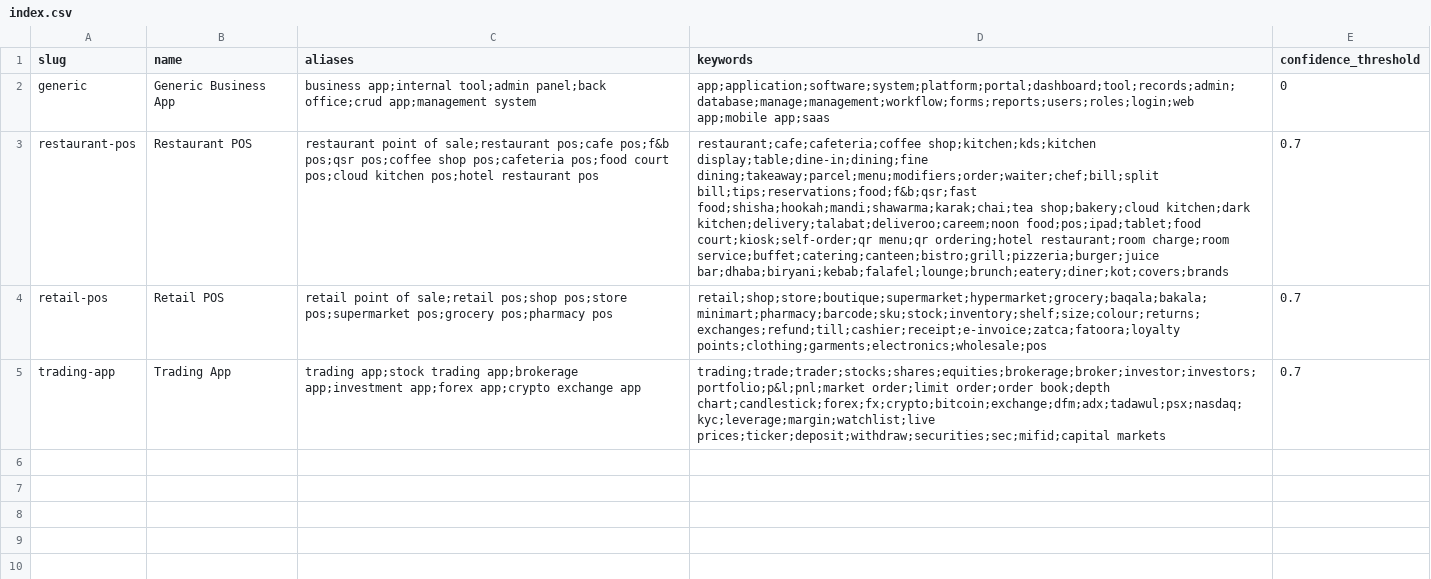
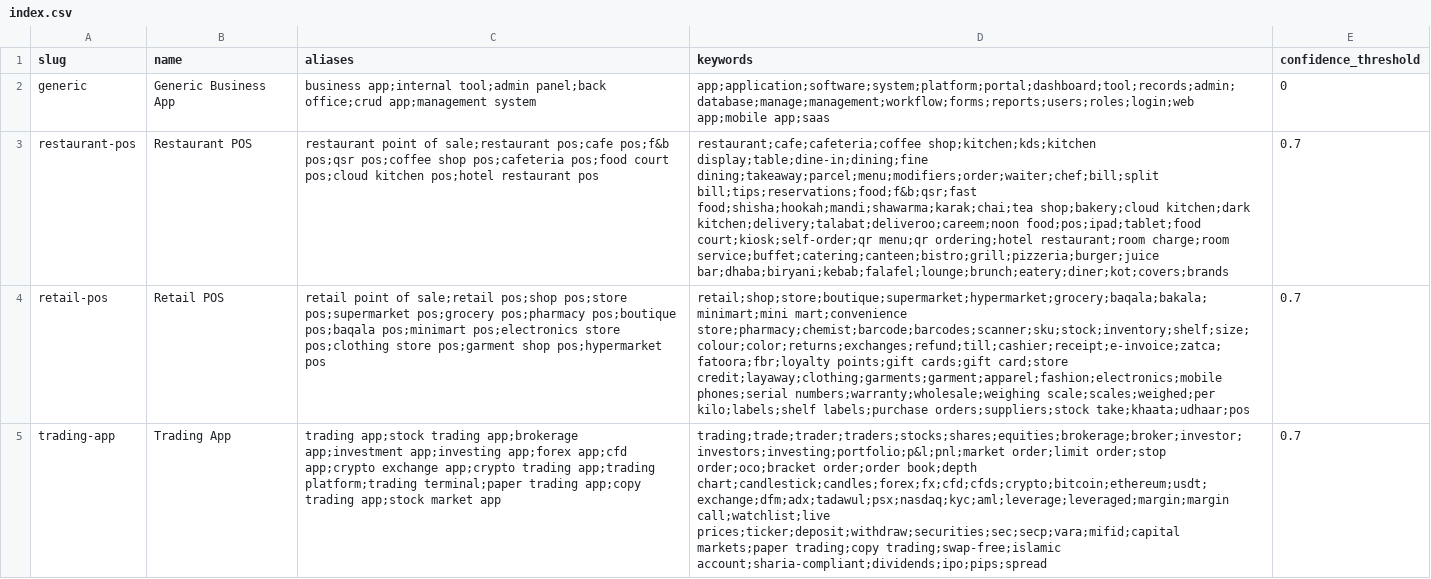
Before and after one commit to ryktara/TheAgent, a CSV file: packs/index.csv, drawn as a sheet; the diff names each change by its address in the sheet, - before the commit and + after, or states it on an @@ line.

Commit message:
P10: pack schema 1.9 (regulated flag, release confirm gate, regulator-licence wizard), ticket-builder/ticket-finisher context split, review-pack --hunks-since with 600-token header, run --tail, subscription-only evals (deterministic runner + /foundry-eval), retail-pos and trading-app packs with eval variants

```diff
--- a/packs/index.csv
+++ b/packs/index.csv
-C4 (aliases): …pos;grocery pos;pharmacy pos
+C4 (aliases): …pos;grocery pos;pharmacy pos;boutique pos;baqala pos;minimart pos;electronics store pos;clothing store pos;garment shop pos;hypermarket pos
-D4 (keywords): retail;shop;store;boutique;supermarket;hypermarket;grocery;baqala;bakala;minimart;pharmacy;barcode;sku;stock;inventory;shelf;size;colour;returns;exchanges;refund;till;cashier;receipt;e-invoice;zatca;fatoora;loyalty points;clothing;garments;electronics;wholesale;pos
+D4 (keywords): retail;shop;store;boutique;supermarket;hypermarket;grocery;baqala;bakala;minimart;mini mart;convenience store;pharmacy;chemist;barcode;barcodes;scanner;sku;stock;inventory;shelf;size;colour;color;returns;exchanges;refund;till;cashier;receipt;e-invoice;zatca;fatoora;fbr;loyalty points;gift cards;gift card;store credit;layaway;clothing;garments;garment;apparel;fashion;electronics;mobile phones;serial numbers;warranty;wholesale;weighing scale;scales;weighed;per kilo;labels;shelf labels;purchase orders;suppliers;stock take;khaata;udhaar;pos
-C5 (aliases): …app;brokerage app;investment app;forex app;crypto exchange app
+C5 (aliases): …app;brokerage app;investment app;investing app;forex app;cfd app;crypto exchange app;crypto trading app;trading platform;trading terminal;paper trading app;copy trading app;stock market app
-D5 (keywords): trading;trade;trader;stocks;shares;equities;brokerage;broker;investor;investors;portfolio;p&l;pnl;market order;limit order;order book;depth chart;candlestick;forex;fx;crypto;bitcoin;exchange;dfm;adx;tadawul;psx;nasdaq;kyc;leverage;margin;watchlist;live prices;ticker;deposit;withdraw;securities;sec;mifid;capital markets
+D5 (keywords): trading;trade;trader;traders;stocks;shares;equities;brokerage;broker;investor;investors;investing;portfolio;p&l;pnl;market order;limit order;stop order;oco;bracket order;order book;depth chart;candlestick;candles;forex;fx;cfd;cfds;crypto;bitcoin;ethereum;usdt;exchange;dfm;adx;tadawul;psx;nasdaq;kyc;aml;leverage;leveraged;margin;margin call;watchlist;live prices;ticker;deposit;withdraw;securities;sec;secp;vara;mifid;capital markets;paper trading;copy trading;swap-free;islamic account;sharia-compliant;dividends;ipo;pips;spread
```
Also changed, not shown: 54 other files.
